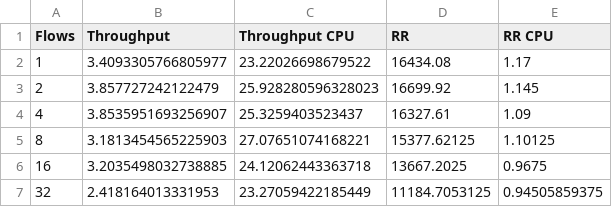
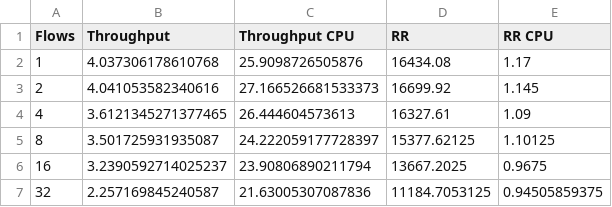
Before and after one commit to sebastianingino/CS244-oncache, a CSV file: results/udp_k8s_output_antrea_cloudlab.csv, drawn as a sheet.

Commit message:
Update antrea results

```diff
--- a/results/udp_k8s_output_antrea_cloudlab.csv
+++ b/results/udp_k8s_output_antrea_cloudlab.csv
@@ -1,7 +1,7 @@
 Flows,Throughput,Throughput CPU,RR,RR CPU
-1,3.4093305766805977,23.22026698679522,16434.08,1.17
-2,3.857727242122479,25.928280596328023,16699.92,1.145
-4,3.8535951693256907,25.3259403523437,16327.61,1.09
-8,3.1813454565225903,27.07651074168221,15377.62125,1.10125
-16,3.2035498032738885,24.12062443363718,13667.2025,0.9675
-32,2.418164013331953,23.27059422185449,11184.7053125,0.94505859375
+1,4.037306178610768,25.9098726505876,16434.08,1.17
+2,4.041053582340616,27.166526681533373,16699.92,1.145
+4,3.6121345271377465,26.444604573613,16327.61,1.09
+8,3.501725931935087,24.222059177728397,15377.62125,1.10125
+16,3.2390592714025237,23.90806890211794,13667.2025,0.9675
+32,2.257169845240587,21.63005307087836,11184.7053125,0.94505859375
```
